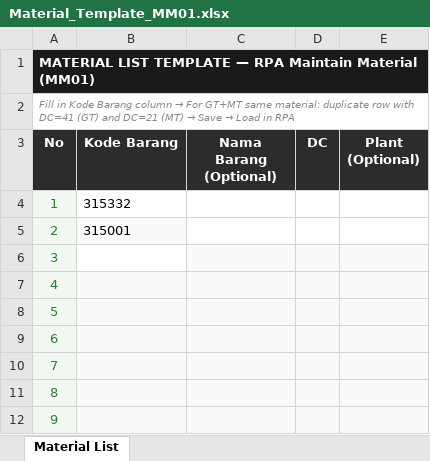
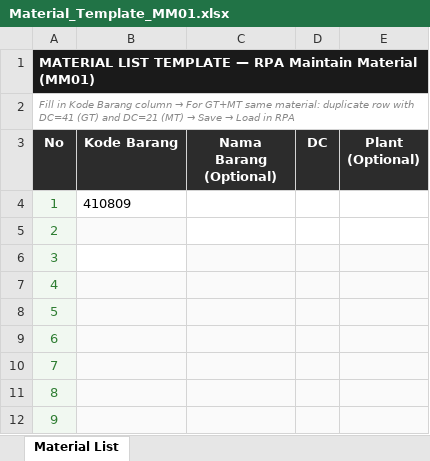
Before and after one commit to rafaelarrelano/RPA, an Excel workbook: config/Material_Template_MM01.xlsx, sheet Material List, drawn as a sheet; only a part is shown; values as stored, in another font and other column widths than the file's, no borders; the diff names each change by its address in the sheet, - before the commit and + after, or states it on an @@ line.

```diff
--- a/config/Material_Template_MM01.xlsx (sheet Material List)
+++ b/config/Material_Template_MM01.xlsx (sheet Material List)
-B4 (Kode Barang): 315332
+B4 (Kode Barang): 410809
-B5 (Kode Barang): 315001
+B5 (Kode Barang): (empty)
```
Also changed, not shown: config/Plant_Master_MM01.xlsx, 8 other files.
